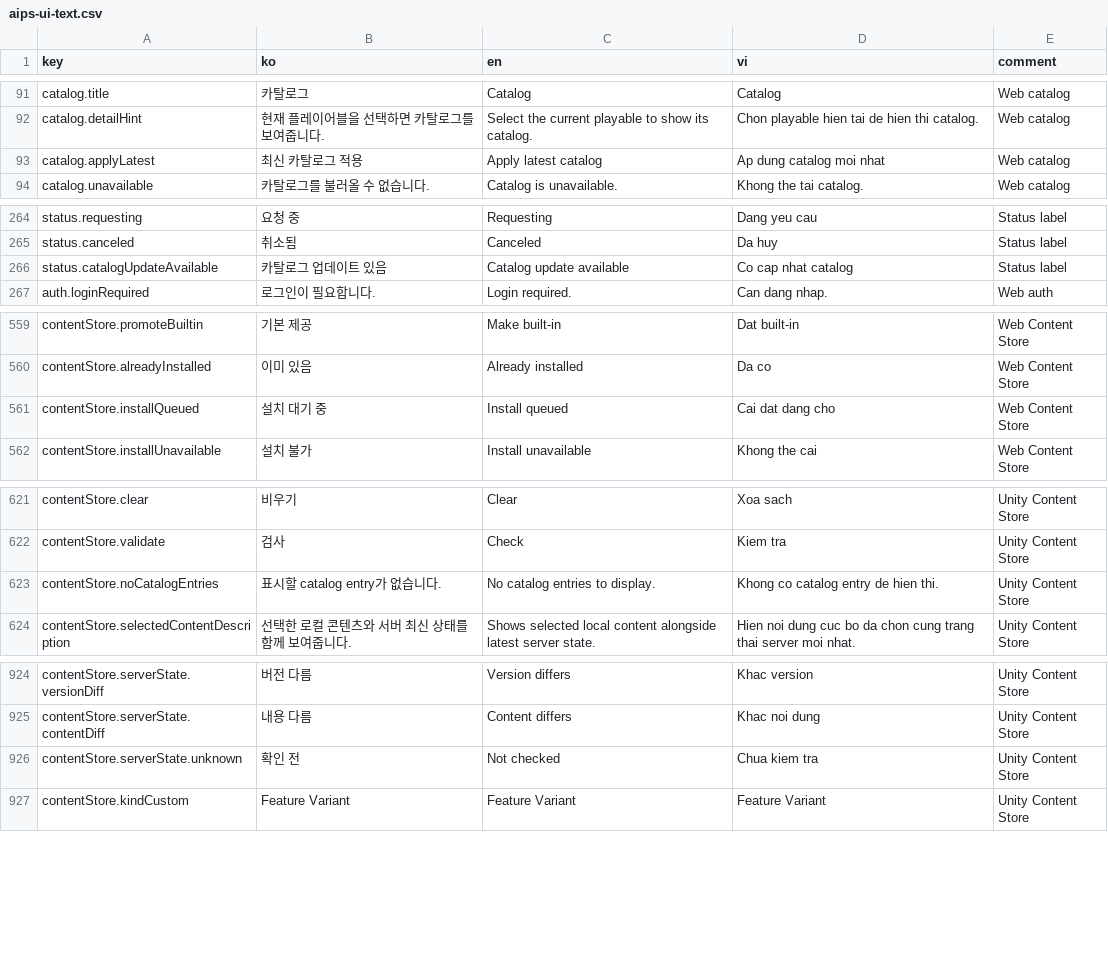
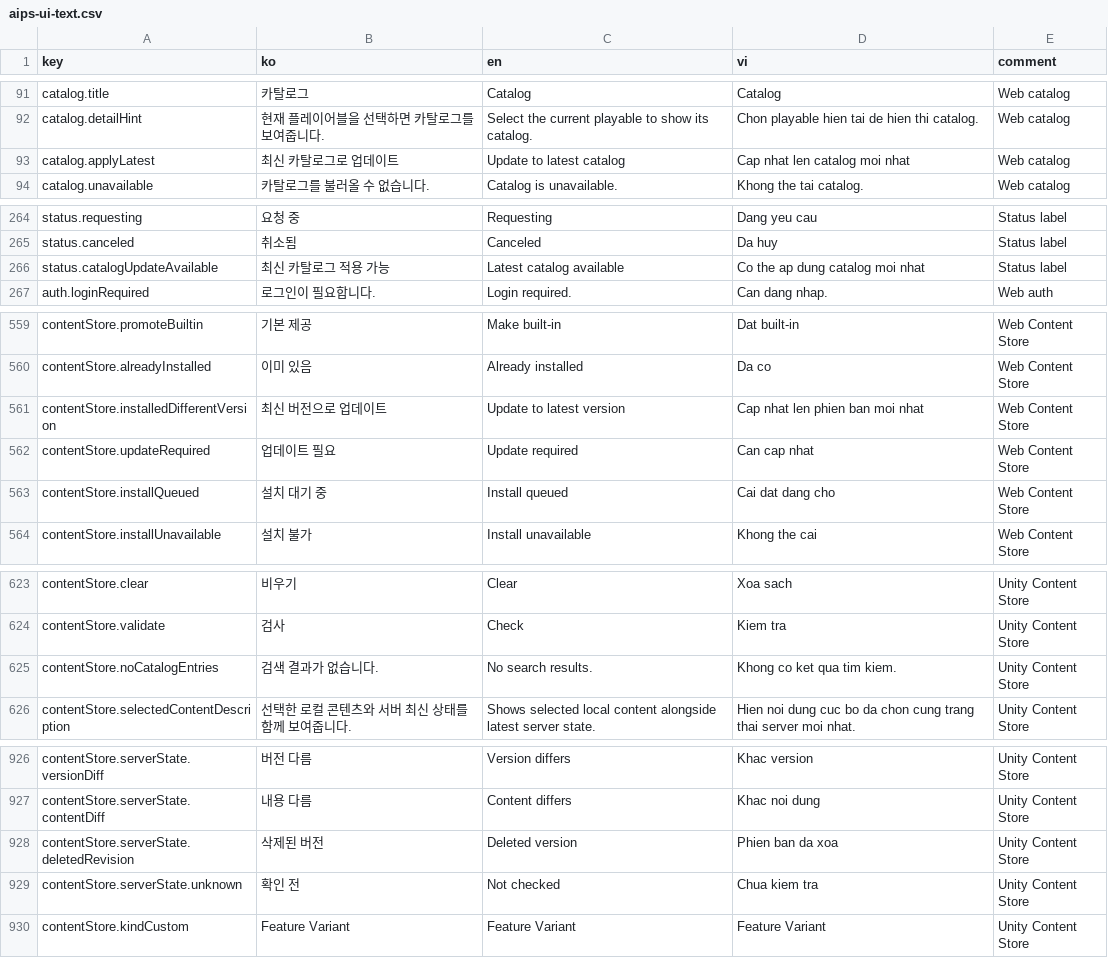
Before and after one commit to SC-Blue/ai_playable_shared, a CSV file: Packages/com.supercent.playableai.shared/Authoring.Shared/Localization/aips-ui-text.csv, drawn as a sheet; only a part is shown, gaps mark what is left out; the diff covers the shown part only.

```diff
--- a/Packages/com.supercent.playableai.shared/Authoring.Shared/Localization/aips-ui-text.csv
+++ b/Packages/com.supercent.playableai.shared/Authoring.Shared/Localization/aips-ui-text.csv
@@ -92,3 +92,3 @@
 "catalog.detailHint","현재 플레이어블을 선택하면 카탈로그를 보여줍니다.","Select the current playable to show its catalog.","Chon playable hien tai de hien thi catalog.","Web catalog"
-"catalog.applyLatest","최신 카탈로그 적용","Apply latest catalog","Ap dung catalog moi nhat","Web catalog"
+"catalog.applyLatest","최신 카탈로그로 업데이트","Update to latest catalog","Cap nhat len catalog moi nhat","Web catalog"
 "catalog.unavailable","카탈로그를 불러올 수 없습니다.","Catalog is unavailable.","Khong the tai catalog.","Web catalog"
@@ -265,3 +265,3 @@
 "status.canceled","취소됨","Canceled","Da huy","Status label"
-"status.catalogUpdateAvailable","카탈로그 업데이트 있음","Catalog update available","Co cap nhat catalog","Status label"
+"status.catalogUpdateAvailable","최신 카탈로그 적용 가능","Latest catalog available","Co the ap dung catalog moi nhat","Status label"
 "auth.loginRequired","로그인이 필요합니다.","Login required.","Can dang nhap.","Web auth"
@@ -560,2 +560,4 @@
 "contentStore.alreadyInstalled","이미 있음","Already installed","Da co","Web Content Store"
+"contentStore.installedDifferentVersion","최신 버전으로 업데이트","Update to latest version","Cap nhat len phien ban moi nhat","Web Content Store"
+"contentStore.updateRequired","업데이트 필요","Update required","Can cap nhat","Web Content Store"
 "contentStore.installQueued","설치 대기 중","Install queued","Cai dat dang cho","Web Content Store"
@@ -622,3 +624,3 @@
 "contentStore.validate","검사","Check","Kiem tra","Unity Content Store"
-"contentStore.noCatalogEntries","표시할 catalog entry가 없습니다.","No catalog entries to display.","Khong co catalog entry de hien thi.","Unity Content Store"
+"contentStore.noCatalogEntries","검색 결과가 없습니다.","No search results.","Khong co ket qua tim kiem.","Unity Content Store"
 "contentStore.selectedContentDescription","선택한 로컬 콘텐츠와 서버 최신 상태를 함께 보여줍니다.","Shows selected local content alongside latest server state.","Hien noi dung cuc bo da chon cung trang thai server moi nhat.","Unity Content Store"
@@ -925,2 +927,3 @@
 "contentStore.serverState.contentDiff","내용 다름","Content differs","Khac noi dung","Unity Content Store"
+"contentStore.serverState.deletedRevision","삭제된 버전","Deleted version","Phien ban da xoa","Unity Content Store"
 "contentStore.serverState.unknown","확인 전","Not checked","Chua kiem tra","Unity Content Store"
```
Also changed, not shown: 9 edited cells elsewhere in this file, 3 other files.
